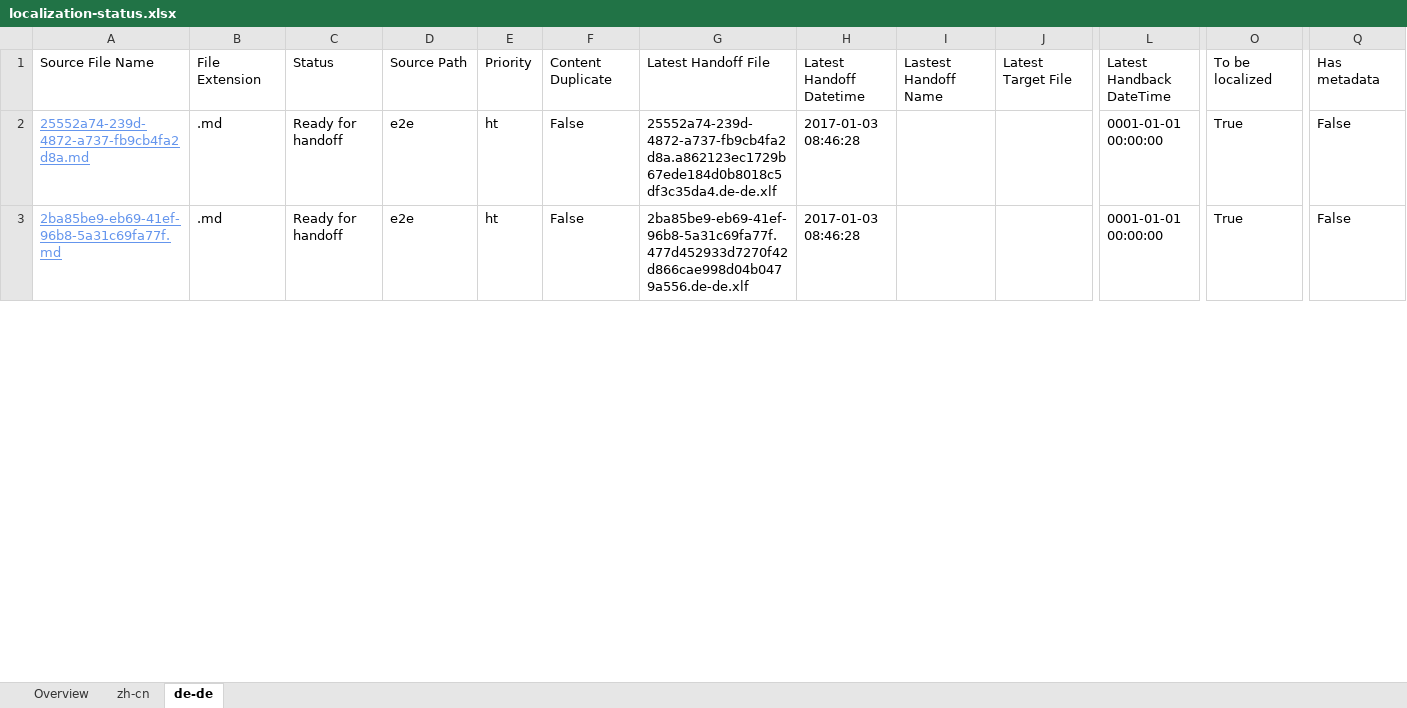
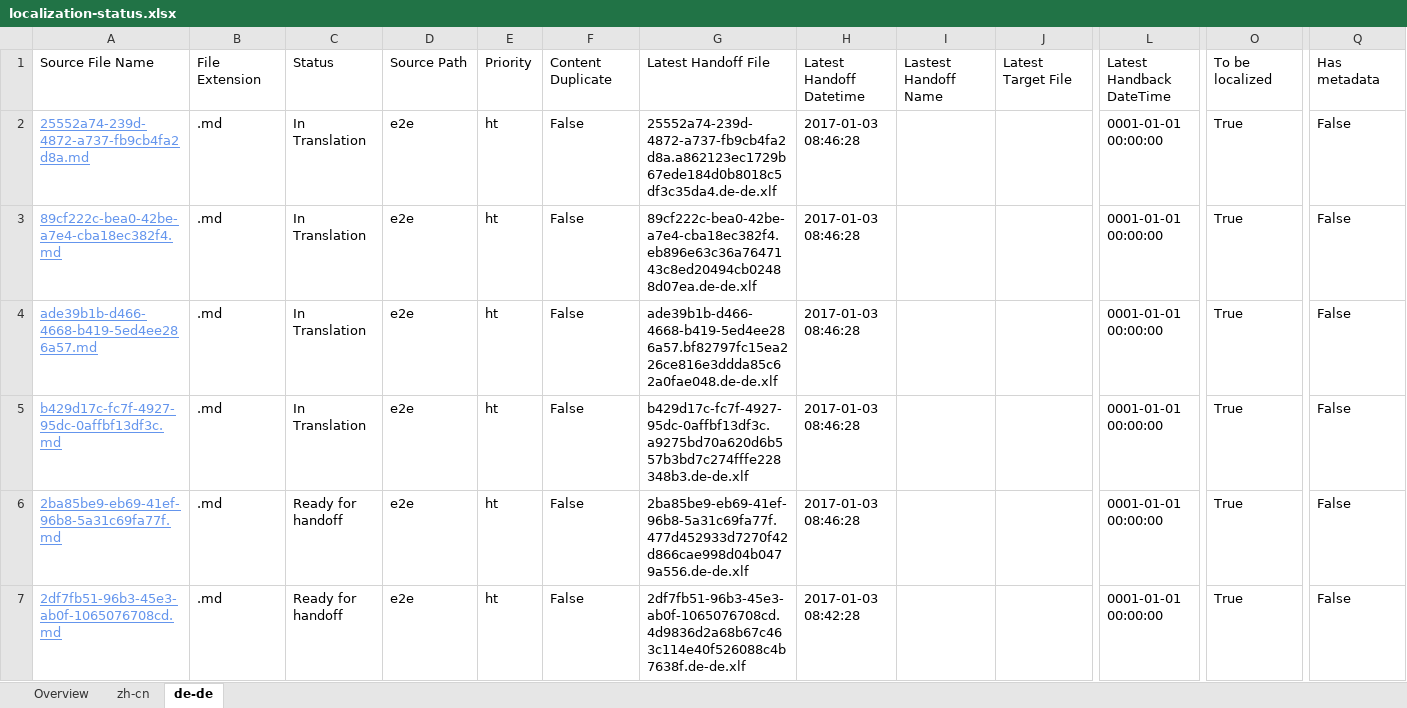
Before and after one commit to OpenLocalizationTestOrg/ol-test1-handback, an Excel workbook: ol-handback/OpenLocalizationTestOrg/ol-test1/ci/localization-status.xlsx, sheet de-de, drawn as a sheet; only a part is shown, gaps mark what is left out; values as stored, in another font and other column widths than the file's, no borders; table styles not drawn; rows hold the shown columns only; the diff covers the shown part only; the diff names each change by its address in the sheet, - before the commit and + after, or states it on an @@ line.

```diff
--- a/ol-handback/OpenLocalizationTestOrg/ol-test1/ci/localization-status.xlsx (sheet de-de)
+++ b/ol-handback/OpenLocalizationTestOrg/ol-test1/ci/localization-status.xlsx (sheet de-de)
-C2: Ready for handoff
+C2: In Translation
+row 3: 89cf222c-bea0-42be-a7e4-cba18ec382f4.md | .md | In Translation | e2e | ht | False | 89cf222c-bea0-42be-a7e4-cba18ec382f4.eb896e63c36a7647143c8ed20494cb02488d07ea.de-de.xlf | 2017-01-03 08:46:28 |  |  | 0001-01-01 00:00:00 | True | False
+row 4: ade39b1b-d466-4668-b419-5ed4ee286a57.md | .md | In Translation | e2e | ht | False | ade39b1b-d466-4668-b419-5ed4ee286a57.bf82797fc15ea226ce816e3ddda85c62a0fae048.de-de.xlf | 2017-01-03 08:46:28 |  |  | 0001-01-01 00:00:00 | True | False
+row 5: b429d17c-fc7f-4927-95dc-0affbf13df3c.md | .md | In Translation | e2e | ht | False | b429d17c-fc7f-4927-95dc-0affbf13df3c.a9275bd70a620d6b557b3bd7c274fffe228348b3.de-de.xlf | 2017-01-03 08:46:28 |  |  | 0001-01-01 00:00:00 | True | False
+row 7: 2df7fb51-96b3-45e3-ab0f-1065076708cd.md | .md | Ready for handoff | e2e | ht | False | 2df7fb51-96b3-45e3-ab0f-1065076708cd.4d9836d2a68b67c463c114e40f526088c4b7638f.de-de.xlf | 2017-01-03 08:42:28 |  |  | 0001-01-01 00:00:00 | True | False
```
Also changed, not shown: 1 added row, 2 removed rows and 3 edited cells elsewhere in this sheet, sheet zh-cn, sheet Overview.
